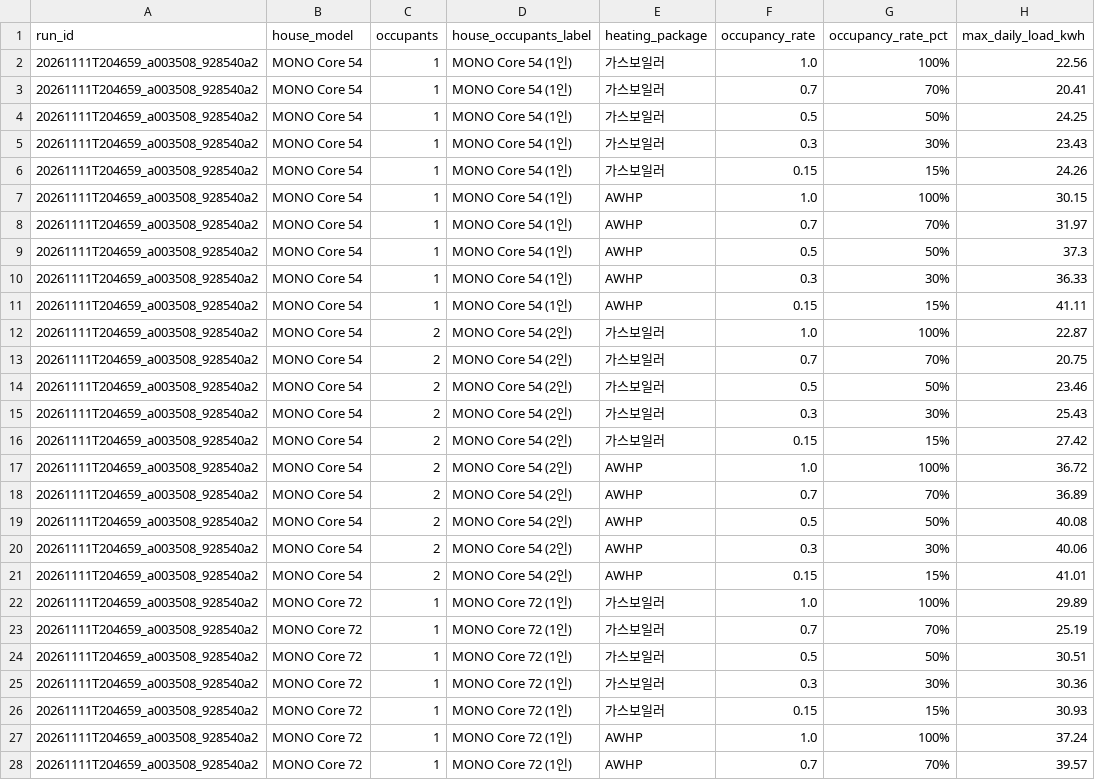
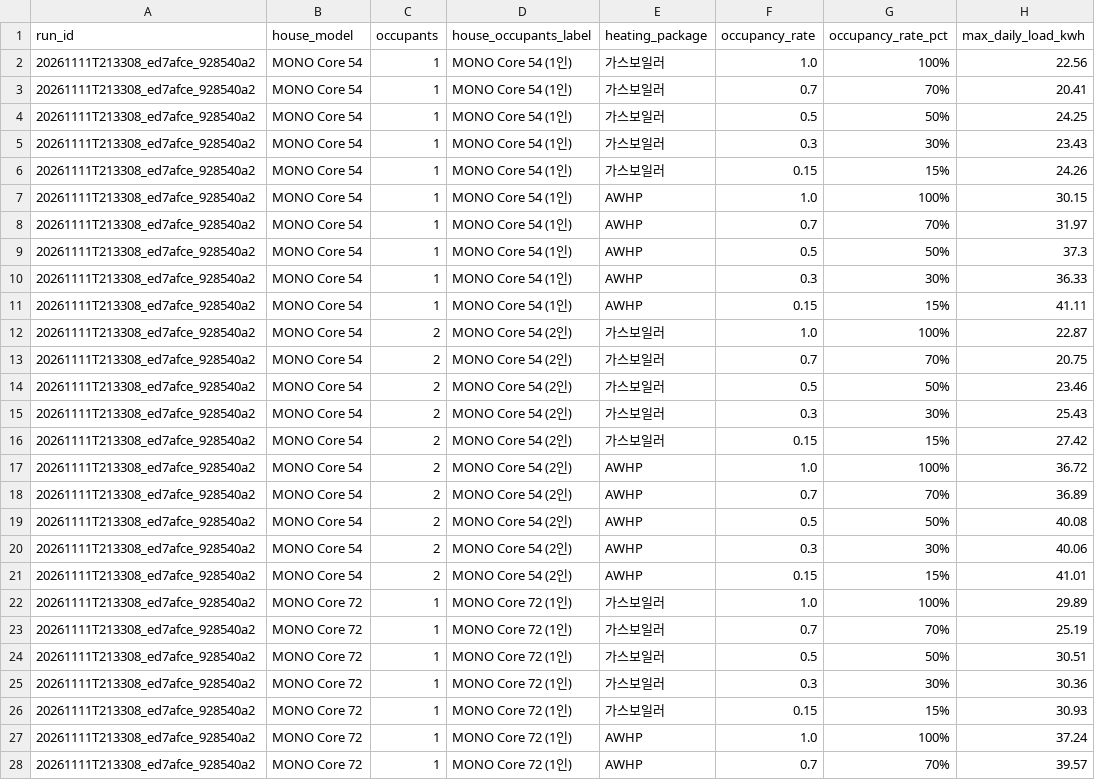
Before and after one commit to martinchoi85-lang/sc-roi-simulator, a CSV file: korea/output/ze_sizing.csv, drawn as a sheet; only a part is shown; the diff covers the shown part only; the diff names each change by its address in the sheet, - before the commit and + after, or states it on an @@ line.

```diff
--- a/korea/output/ze_sizing.csv
+++ b/korea/output/ze_sizing.csv
-A2:A28 (run_id): 20261111T204659_a003508_928540a2
+A2:A28 (run_id): 20261111T213308_ed7afce_928540a2
```
Also changed, not shown: 43 edited cells elsewhere in this file, korea/output/energy_comparison.csv, korea/output/results_all.csv, 4 other files.
